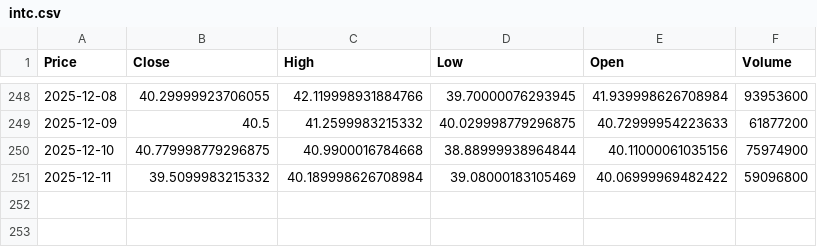
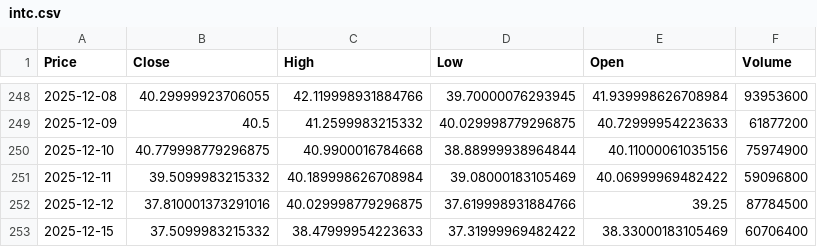
Before and after one commit to tonykihu/stock-ai, a CSV file: data/us/intc.csv, drawn as a sheet; only a part is shown, gaps mark what is left out; the diff names each change by its address in the sheet, - before the commit and + after, or states it on an @@ line.

```diff
--- a/data/us/intc.csv
+++ b/data/us/intc.csv
+row 252: 2025-12-12 | 37.810001373291016 | 40.029998779296875 | 37.619998931884766 | 39.25 | 87784500
+row 253: 2025-12-15 | 37.5099983215332 | 38.47999954223633 | 37.31999969482422 | 38.33000183105469 | 60706400
```
Also changed, not shown: data/us/aapl.csv, data/us/googl.csv, 4 other files.
